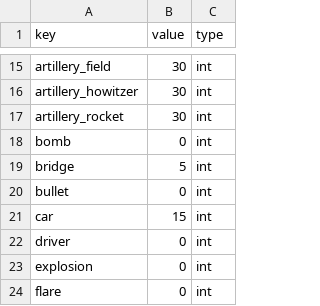
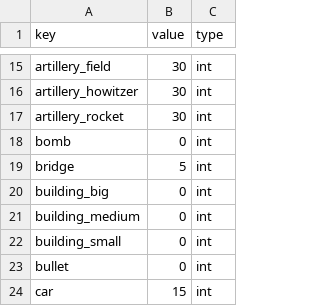
Before and after one commit to vaal-/il2_stats, a CSV file: src/score.csv, drawn as a sheet; only a part is shown, gaps mark what is left out; the shorter side is filled out with more unchanged rows; the diff names each change by its address in the sheet, - before the commit and + after, or states it on an @@ line.

```diff
--- a/src/score.csv
+++ b/src/score.csv
+row 20: building_big | 0 | int
+row 21: building_medium | 0 | int
+row 22: building_small | 0 | int
```
Also changed, not shown: src/classes.csv, 14 other files.
